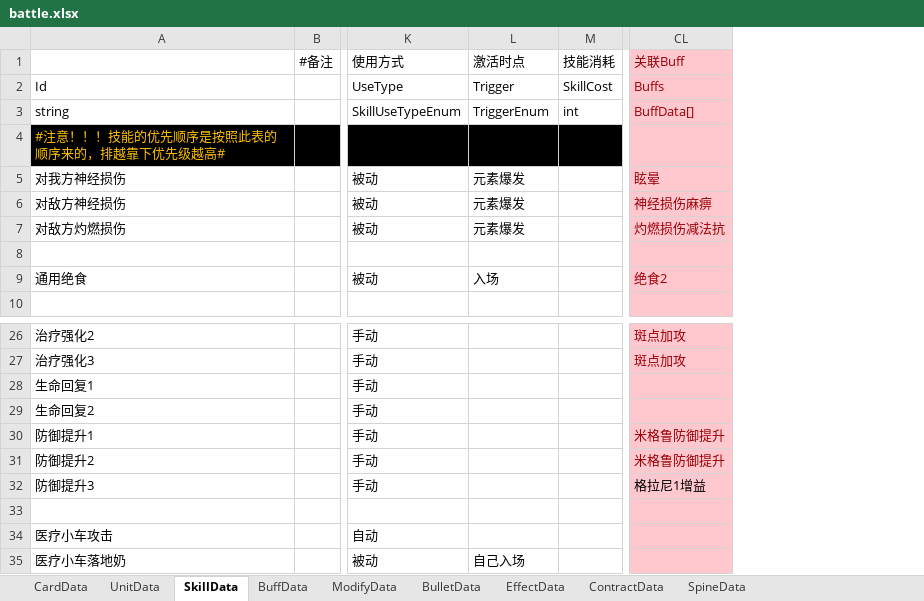
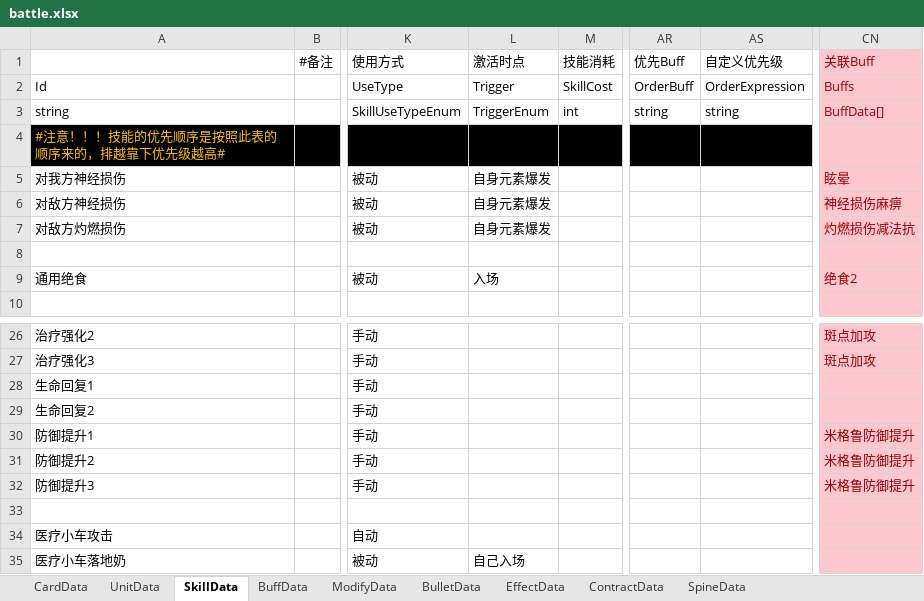
Before and after one commit to XR-857342619/ArkN, an Excel workbook: Excel/Main/battle.xlsx, sheet SkillData, drawn as a sheet; only a part is shown, gaps mark what is left out; values as stored, in another font and other column widths than the file's, no borders; addresses are those after the commit; the diff names each change by its address in the sheet, - before the commit and + after, or states it on an @@ line.

```diff
--- a/Excel/Main/battle.xlsx (sheet SkillData)
+++ b/Excel/Main/battle.xlsx (sheet SkillData)
+column AR (优先Buff), rows 2-3: OrderBuff | string
+column AS (自定义优先级), rows 2-3: OrderExpression | string
-L5:L7 (激活时点): 元素爆发
+L5:L7 (激活时点): 自身元素爆发
-CN32 (关联Buff): 格拉尼1增益
+CN32 (关联Buff): 米格鲁防御提升
-CN32 text colour: black
+CN32 text colour: #9C0006
```
Also changed, not shown: sheet EffectData, sheet UnitData, Excel/Diy优胜/第一届.xlsx, Excel/Main/先锋.xlsx, 44 other files.
